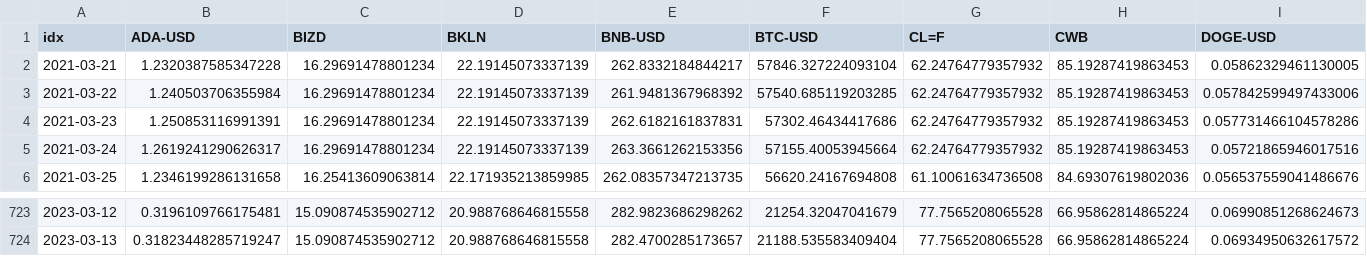
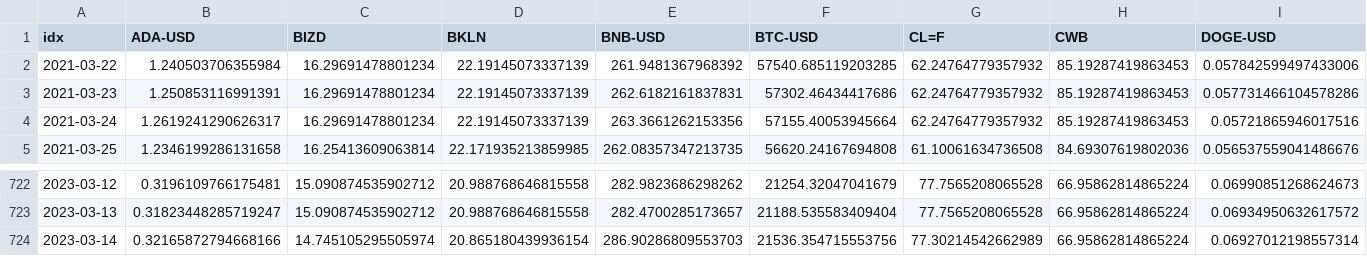
Before and after one commit to jefferygao1984/METIS_IDS_PROJECT, a CSV file: data_combined_daily_VWAP_refactored.csv, drawn as a sheet; only a part is shown, gaps mark what is left out; removed rows and columns are numbered as before the commit, all else as after; rows hold the shown columns only; the diff names each change by its address in the sheet, - before the commit and + after, or states it on an @@ line.

```diff
--- a/data_combined_daily_VWAP_refactored.csv
+++ b/data_combined_daily_VWAP_refactored.csv
-row 2: 2021-03-21 | 1.2320387585347228 | 16.29691478801234 | 22.19145073337139 | 262.8332184844217 | 57846.327224093104 | 62.24764779357932 | 85.19287419863453 | 0.05862329461130005
+row 724: 2023-03-14 | 0.32165872794668166 | 14.745105295505974 | 20.865180439936154 | 286.90286809553703 | 21536.354715553756 | 77.30214542662989 | 66.95862814865224 | 0.06927012198557314
```
Also changed, not shown: quad_probs.csv, summary_overview_15m.csv, 5 other files.
